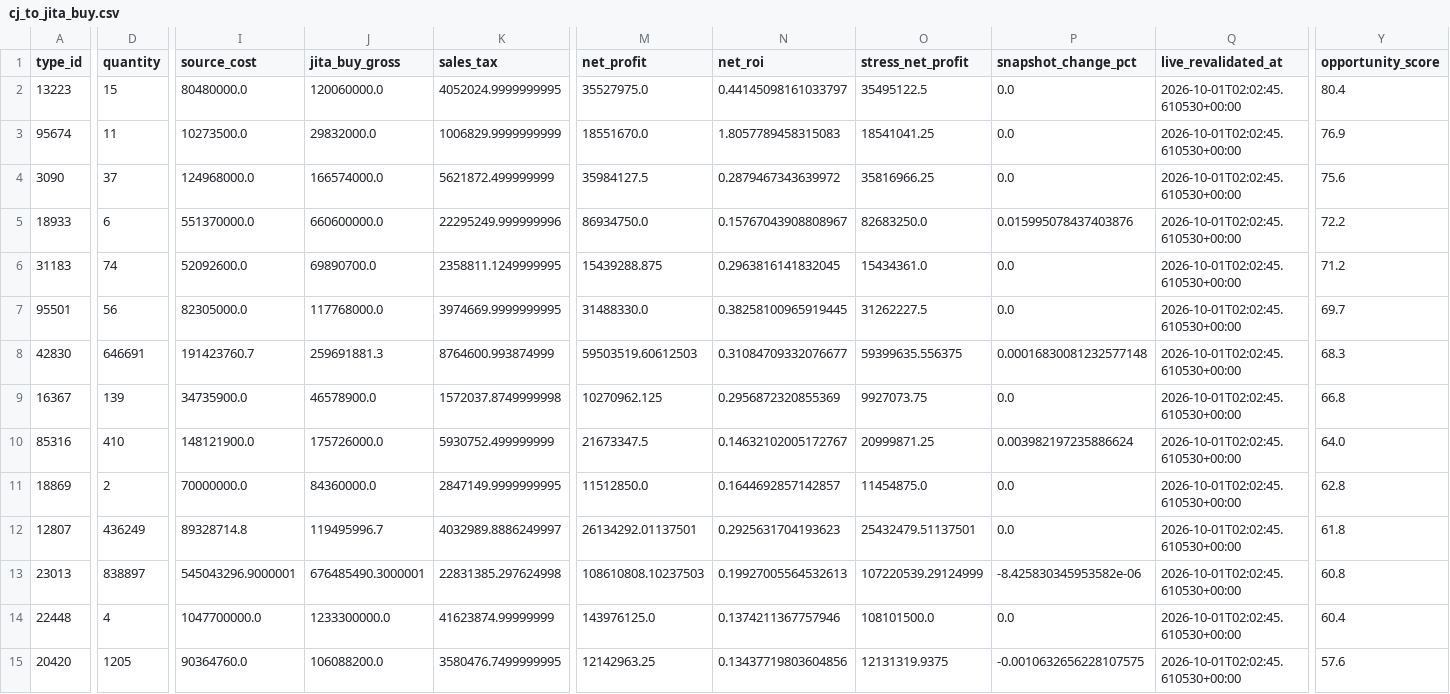
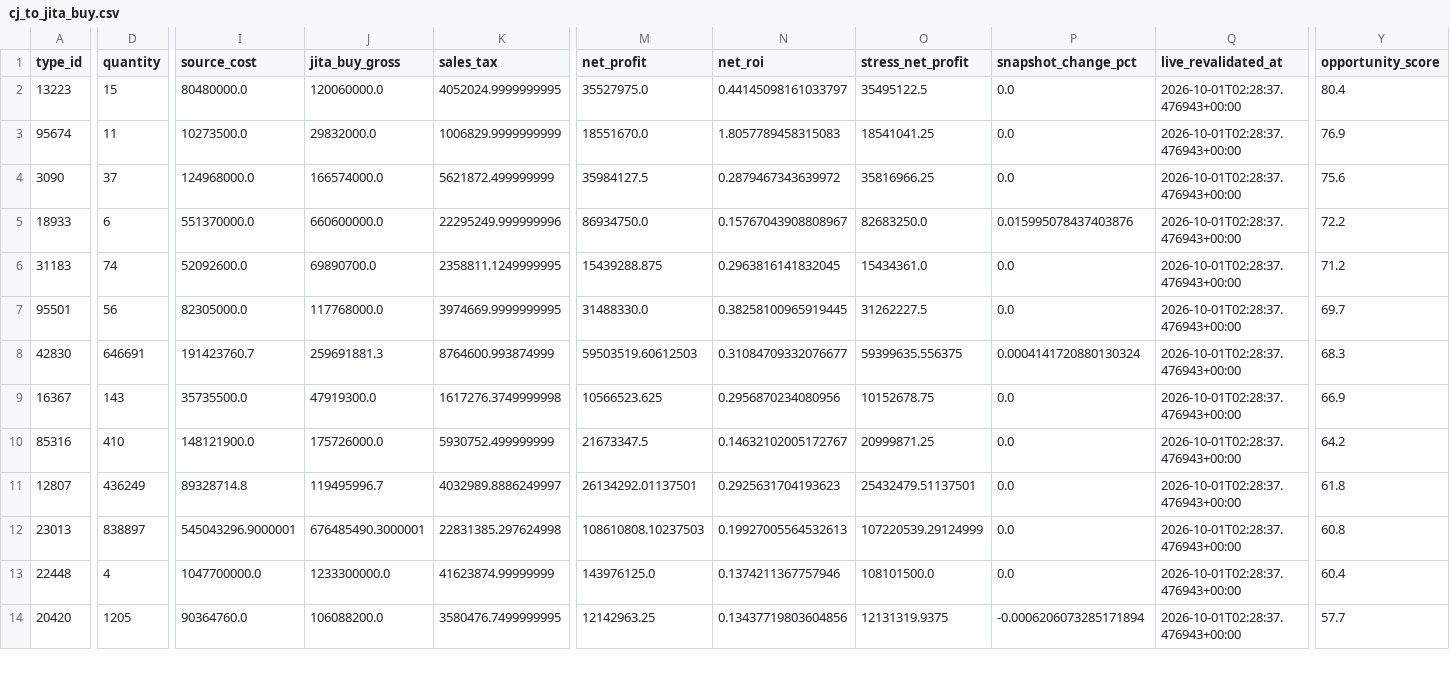
Before and after one commit to samson8964/chatgpt-eve, a CSV file: results/latest/cj_to_jita_buy.csv, drawn as a sheet; only a part is shown, gaps mark what is left out; removed rows and columns are numbered as before the commit, all else as after; rows hold the shown columns only; the diff covers the shown part only; the diff names each change by its address in the sheet, - before the commit and + after, or states it on an @@ line.

```diff
--- a/results/latest/cj_to_jita_buy.csv
+++ b/results/latest/cj_to_jita_buy.csv
-Q2:Q10 (live_revalidated_at): 2026-10-01T02:02:45.610530+00:00
+Q2:Q10 (live_revalidated_at): 2026-10-01T02:28:37.476943+00:00
-P8 (snapshot_change_pct): 0.00016830081232577148
+P8 (snapshot_change_pct): 0.0004141720880130324
-D9 (quantity): 139
+D9 (quantity): 143
-I9 (source_cost): 34735900.0
+I9 (source_cost): 35735500.0
-J9 (jita_buy_gross): 46578900.0
+J9 (jita_buy_gross): 47919300.0
-K9 (sales_tax): 1572037.8749999998
+K9 (sales_tax): 1617276.3749999998
-M9 (net_profit): 10270962.125
+M9 (net_profit): 10566523.625
-N9 (net_roi): 0.2956872320855369
+N9 (net_roi): 0.2956870234080956
-O9 (stress_net_profit): 9927073.75
+O9 (stress_net_profit): 10152678.75
-Y9 (opportunity_score): 66.8
+Y9 (opportunity_score): 66.9
-P10 (snapshot_change_pct): 0.003982197235886624
+P10 (snapshot_change_pct): 0.0
-Y10 (opportunity_score): 64.0
+Y10 (opportunity_score): 64.2
-row 11: 18869 | 2 | 70000000.0 | 84360000.0 | 2847149.9999999995 | 11512850.0 | 0.1644692857142857 | 11454875.0 | 0.0 | 2026-10-01T02:02:45.610530+00:00 | 62.8
-Q11:Q14 (live_revalidated_at): 2026-10-01T02:02:45.610530+00:00
+Q11:Q14 (live_revalidated_at): 2026-10-01T02:28:37.476943+00:00
-P12 (snapshot_change_pct): -8.425830345953582e-06
+P12 (snapshot_change_pct): 0.0
-P14 (snapshot_change_pct): -0.0010632656228107575
+P14 (snapshot_change_pct): -0.0006206073285171894
-Y14 (opportunity_score): 57.6
+Y14 (opportunity_score): 57.7
```
Also changed, not shown: 37 edited cells elsewhere in this file, results/latest/all_executable_scored.csv, results/latest/excluded.csv, 22 other files.
